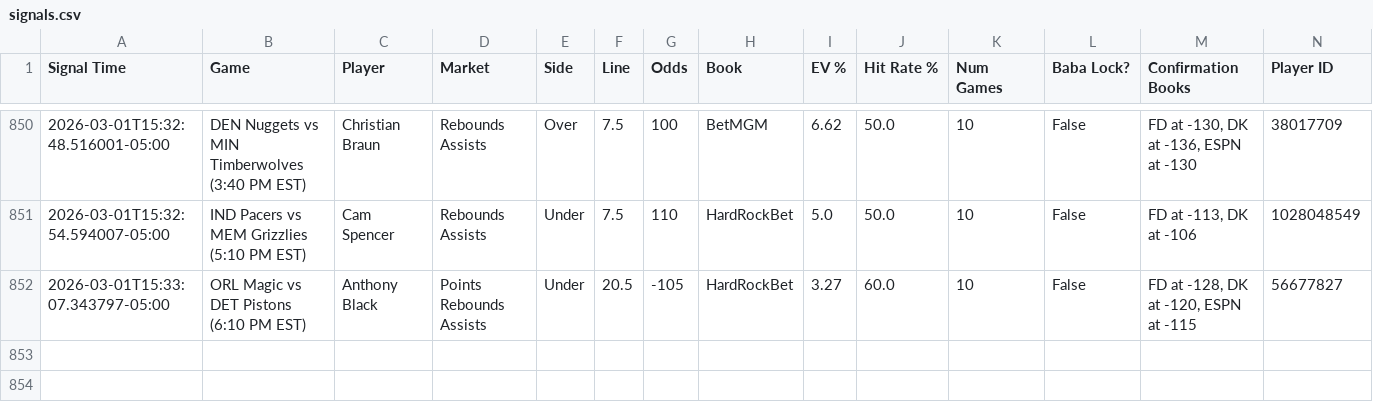
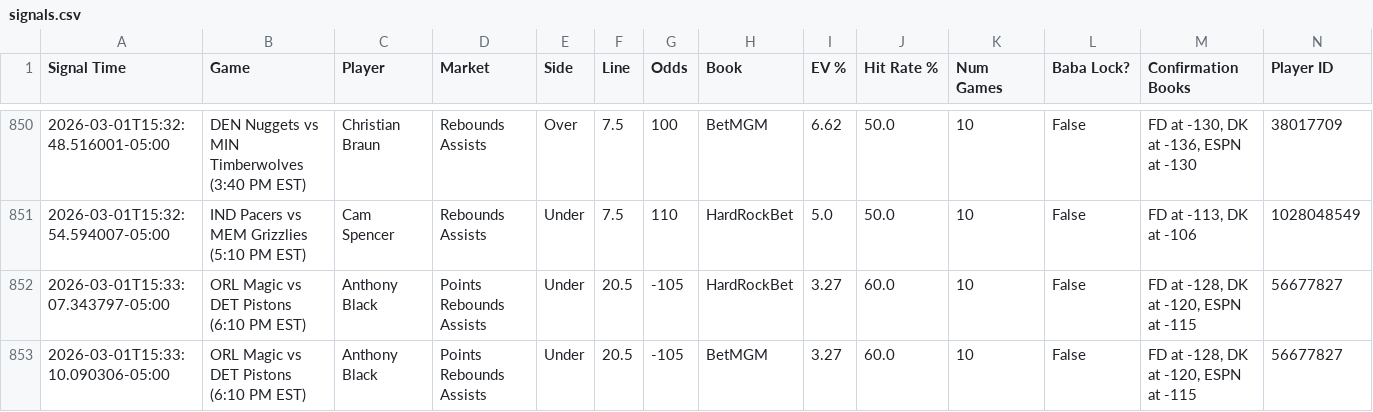
Before and after one commit to michaeljhart12-byte/Baba-Bot-Dashboard, a CSV file: signals.csv, drawn as a sheet; only a part is shown, gaps mark what is left out; rows hold the shown columns only; the diff names each change by its address in the sheet, - before the commit and + after, or states it on an @@ line.

Commit message:
Auto-update signals.csv

```diff
--- a/signals.csv
+++ b/signals.csv
+row 853: 2026-03-01T15:33:10.090306-05:00 | ORL Magic vs DET Pistons (6:10 PM EST) | Anthony Black | Points Rebounds Assists | Under | 20.5 | -105 | BetMGM | 3.27 | 60.0 | 10 | False | FD at -128, DK at -120, ESPN at -115 | 56677827
```
